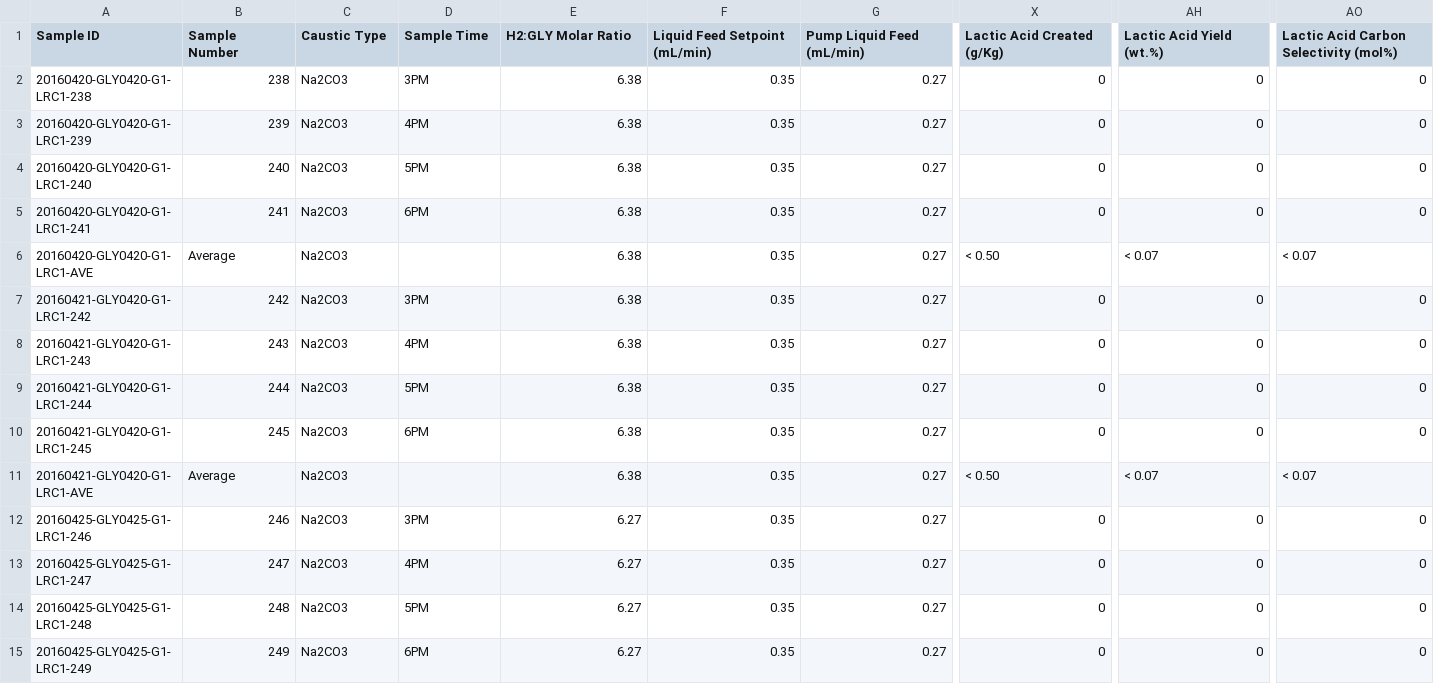
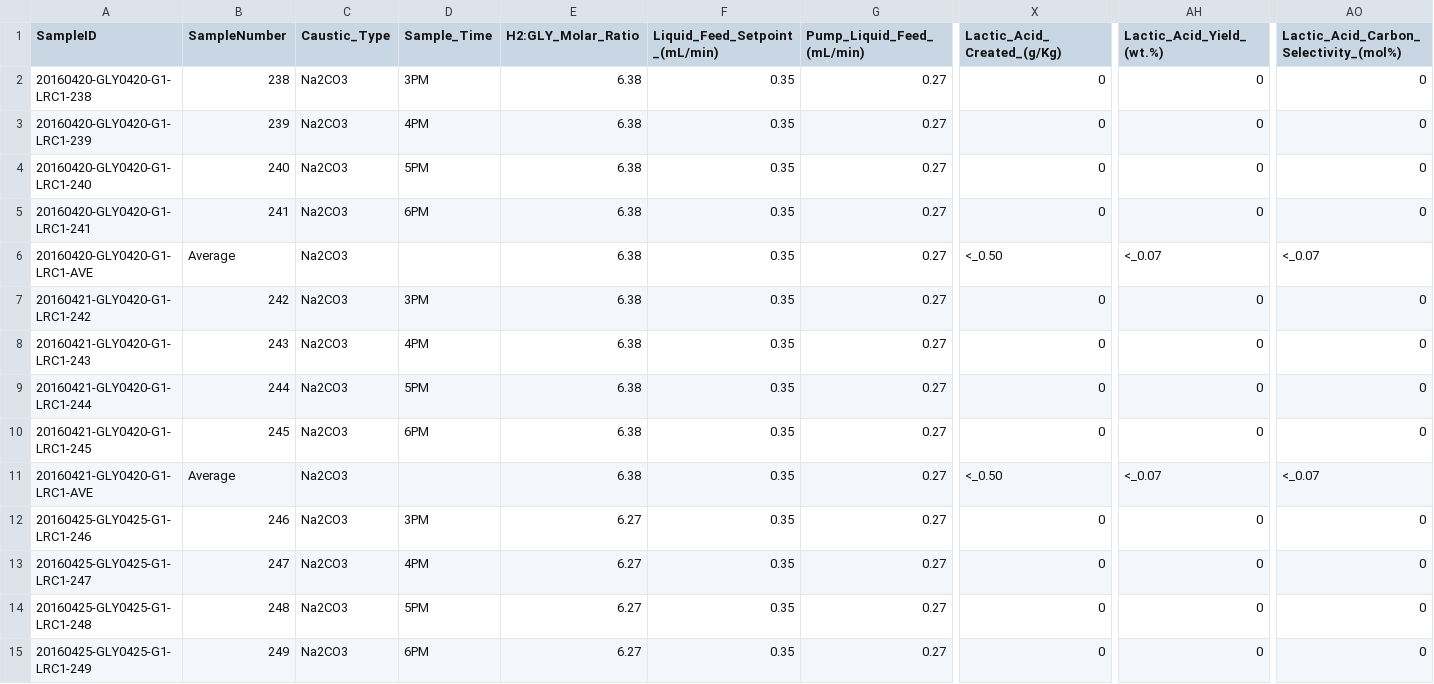
Before and after one commit to chmltechinternal/g2gconversion-dashboard, a CSV file: data/LRC_G1_Data_clean.csv, drawn as a sheet; only a part is shown, gaps mark what is left out; the diff covers the shown part only; the diff names each change by its address in the sheet, - before the commit and + after, or states it on an @@ line.

Commit message:
remove spaces in dataset

```diff
--- a/data/LRC_G1_Data_clean.csv
+++ b/data/LRC_G1_Data_clean.csv
-A1: Sample ID
+A1: SampleID
-B1: Sample Number
+B1: SampleNumber
-C1: Caustic Type
+C1: Caustic_Type
-D1: Sample Time
+D1: Sample_Time
-E1: H2:GLY Molar Ratio
+E1: H2:GLY_Molar_Ratio
-F1: Liquid Feed Setpoint (mL/min)
+F1: Liquid_Feed_Setpoint_(mL/min)
-G1: Pump Liquid Feed (mL/min)
+G1: Pump_Liquid_Feed_(mL/min)
-X1: Lactic Acid Created (g/Kg)
+X1: Lactic_Acid_Created_(g/Kg)
-AH1: Lactic Acid Yield (wt.%)
+AH1: Lactic_Acid_Yield_(wt.%)
-AO1: Lactic Acid Carbon Selectivity (mol%)
+AO1: Lactic_Acid_Carbon_Selectivity_(mol%)
-X6 (Lactic_Acid_Created_(g/Kg)): < 0.50
+X6 (Lactic_Acid_Created_(g/Kg)): <_0.50
-AH6 (Lactic_Acid_Yield_(wt.%)): < 0.07
+AH6 (Lactic_Acid_Yield_(wt.%)): <_0.07
-AO6: < 0.07
+AO6: <_0.07
-X11 (Lactic_Acid_Created_(g/Kg)): < 0.50
+X11 (Lactic_Acid_Created_(g/Kg)): <_0.50
-AH11 (Lactic_Acid_Yield_(wt.%)): < 0.07
+AH11 (Lactic_Acid_Yield_(wt.%)): <_0.07
-AO11: < 0.07
+AO11: <_0.07
```
Also changed, not shown: 127 edited cells elsewhere in this file, 1 other file.
